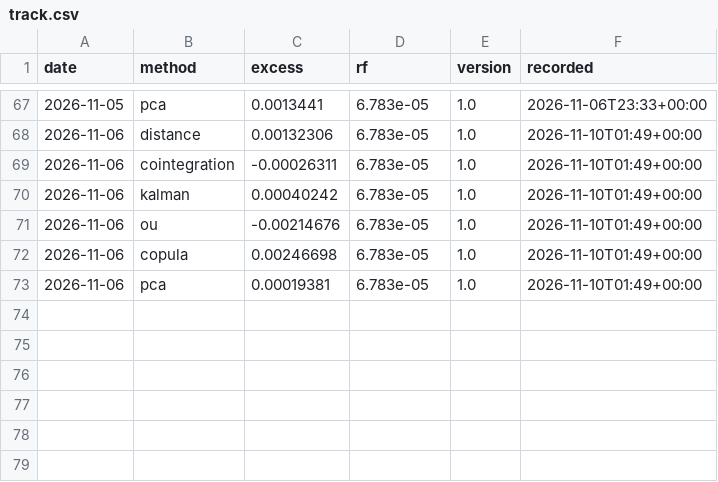
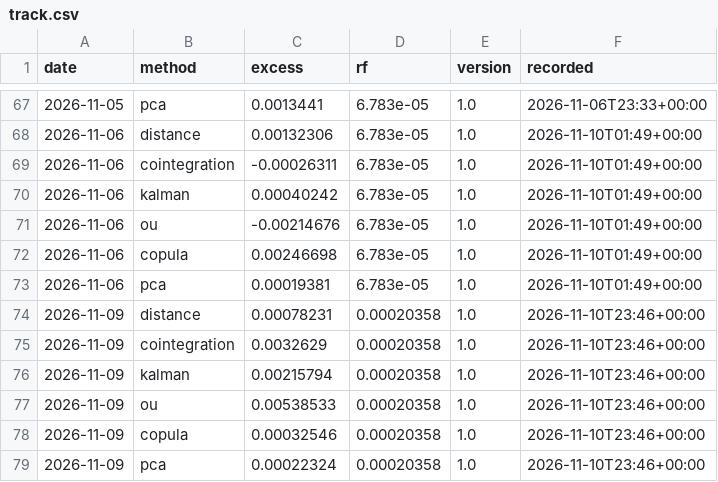
Before and after one commit to nnm-psd/pair_trading, a CSV file: live/track.csv, drawn as a sheet; only a part is shown, gaps mark what is left out; the diff names each change by its address in the sheet, - before the commit and + after, or states it on an @@ line.

```diff
--- a/live/track.csv
+++ b/live/track.csv
+row 74: 2026-11-09 | distance | 0.00078231 | 0.00020358 | 1.0 | 2026-11-10T23:46+00:00
+row 75: 2026-11-09 | cointegration | 0.0032629 | 0.00020358 | 1.0 | 2026-11-10T23:46+00:00
+row 76: 2026-11-09 | kalman | 0.00215794 | 0.00020358 | 1.0 | 2026-11-10T23:46+00:00
+row 77: 2026-11-09 | ou | 0.00538533 | 0.00020358 | 1.0 | 2026-11-10T23:46+00:00
+row 78: 2026-11-09 | copula | 0.00032546 | 0.00020358 | 1.0 | 2026-11-10T23:46+00:00
+row 79: 2026-11-09 | pca | 0.00022324 | 0.00020358 | 1.0 | 2026-11-10T23:46+00:00
```
